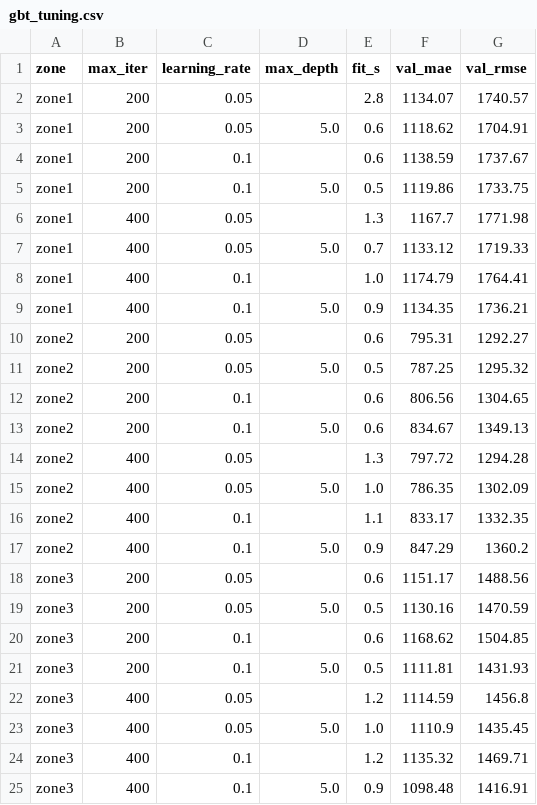
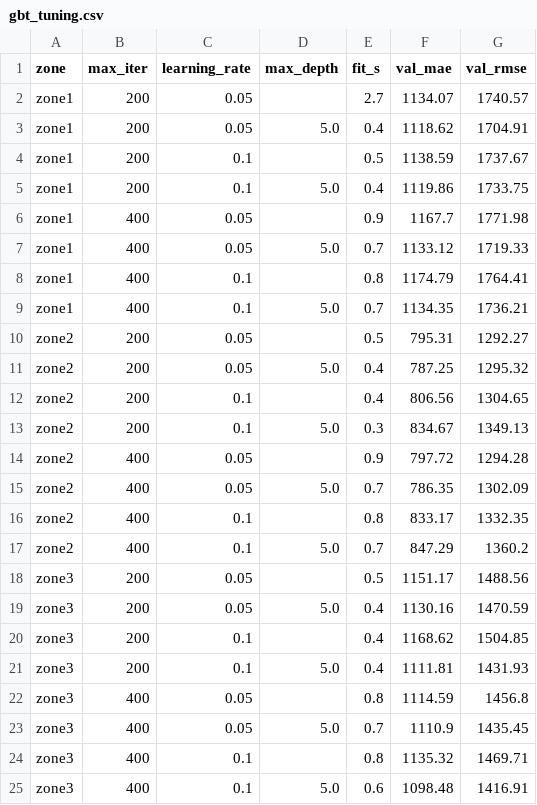
Before and after one commit to 77xiang/python_data_processing, a CSV file: outputs/metrics/gbt_tuning.csv, drawn as a sheet.

```diff
--- a/outputs/metrics/gbt_tuning.csv
+++ b/outputs/metrics/gbt_tuning.csv
@@ -1,25 +1,25 @@
 zone,max_iter,learning_rate,max_depth,fit_s,val_mae,val_rmse
-zone1,200,0.05,,2.8,1134.07,1740.57
-zone1,200,0.05,5.0,0.6,1118.62,1704.91
-zone1,200,0.1,,0.6,1138.59,1737.67
-zone1,200,0.1,5.0,0.5,1119.86,1733.75
-zone1,400,0.05,,1.3,1167.7,1771.98
+zone1,200,0.05,,2.7,1134.07,1740.57
+zone1,200,0.05,5.0,0.4,1118.62,1704.91
+zone1,200,0.1,,0.5,1138.59,1737.67
+zone1,200,0.1,5.0,0.4,1119.86,1733.75
+zone1,400,0.05,,0.9,1167.7,1771.98
 zone1,400,0.05,5.0,0.7,1133.12,1719.33
-zone1,400,0.1,,1.0,1174.79,1764.41
-zone1,400,0.1,5.0,0.9,1134.35,1736.21
-zone2,200,0.05,,0.6,795.31,1292.27
-zone2,200,0.05,5.0,0.5,787.25,1295.32
-zone2,200,0.1,,0.6,806.56,1304.65
-zone2,200,0.1,5.0,0.6,834.67,1349.13
-zone2,400,0.05,,1.3,797.72,1294.28
-zone2,400,0.05,5.0,1.0,786.35,1302.09
-zone2,400,0.1,,1.1,833.17,1332.35
-zone2,400,0.1,5.0,0.9,847.29,1360.2
-zone3,200,0.05,,0.6,1151.17,1488.56
-zone3,200,0.05,5.0,0.5,1130.16,1470.59
-zone3,200,0.1,,0.6,1168.62,1504.85
-zone3,200,0.1,5.0,0.5,1111.81,1431.93
-zone3,400,0.05,,1.2,1114.59,1456.8
-zone3,400,0.05,5.0,1.0,1110.9,1435.45
-zone3,400,0.1,,1.2,1135.32,1469.71
-zone3,400,0.1,5.0,0.9,1098.48,1416.91
+zone1,400,0.1,,0.8,1174.79,1764.41
+zone1,400,0.1,5.0,0.7,1134.35,1736.21
+zone2,200,0.05,,0.5,795.31,1292.27
+zone2,200,0.05,5.0,0.4,787.25,1295.32
+zone2,200,0.1,,0.4,806.56,1304.65
+zone2,200,0.1,5.0,0.3,834.67,1349.13
+zone2,400,0.05,,0.9,797.72,1294.28
+zone2,400,0.05,5.0,0.7,786.35,1302.09
+zone2,400,0.1,,0.8,833.17,1332.35
+zone2,400,0.1,5.0,0.7,847.29,1360.2
+zone3,200,0.05,,0.5,1151.17,1488.56
+zone3,200,0.05,5.0,0.4,1130.16,1470.59
+zone3,200,0.1,,0.4,1168.62,1504.85
+zone3,200,0.1,5.0,0.4,1111.81,1431.93
+zone3,400,0.05,,0.8,1114.59,1456.8
+zone3,400,0.05,5.0,0.7,1110.9,1435.45
+zone3,400,0.1,,0.8,1135.32,1469.71
+zone3,400,0.1,5.0,0.6,1098.48,1416.91
```
Also changed, not shown: 4 other files.
